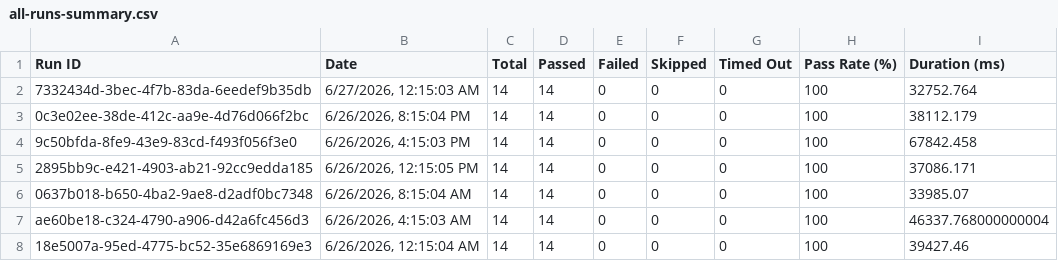
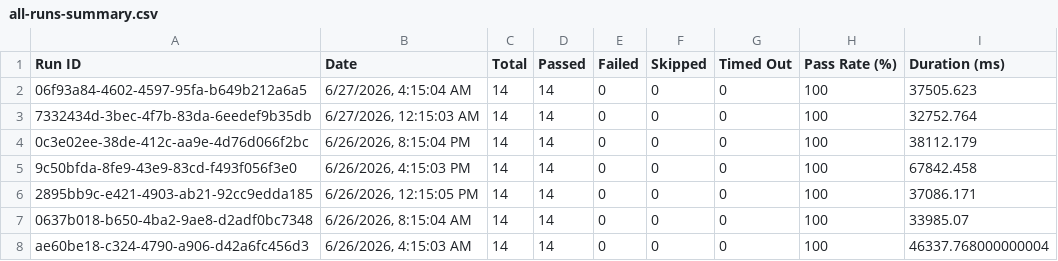
Before and after one commit to saira-uwc/asksam-datascience-automation, a CSV file: docs/exports/all-runs-summary.csv, drawn as a sheet; only a part is shown; the shorter side is filled out with more unchanged rows.

```diff
--- a/docs/exports/all-runs-summary.csv
+++ b/docs/exports/all-runs-summary.csv
@@ -1,2 +1,3 @@
 Run ID,Date,Total,Passed,Failed,Skipped,Timed Out,Pass Rate (%),Duration (ms)
+"06f93a84-4602-4597-95fa-b649b212a6a5","6/27/2026, 4:15:04 AM",14,14,0,0,0,100,37505.623
 "7332434d-3bec-4f7b-83da-6eedef9b35db","6/27/2026, 12:15:03 AM",14,14,0,0,0,100,32752.764
```
Also changed, not shown: docs/exports/current-run.csv, 16 other files.
